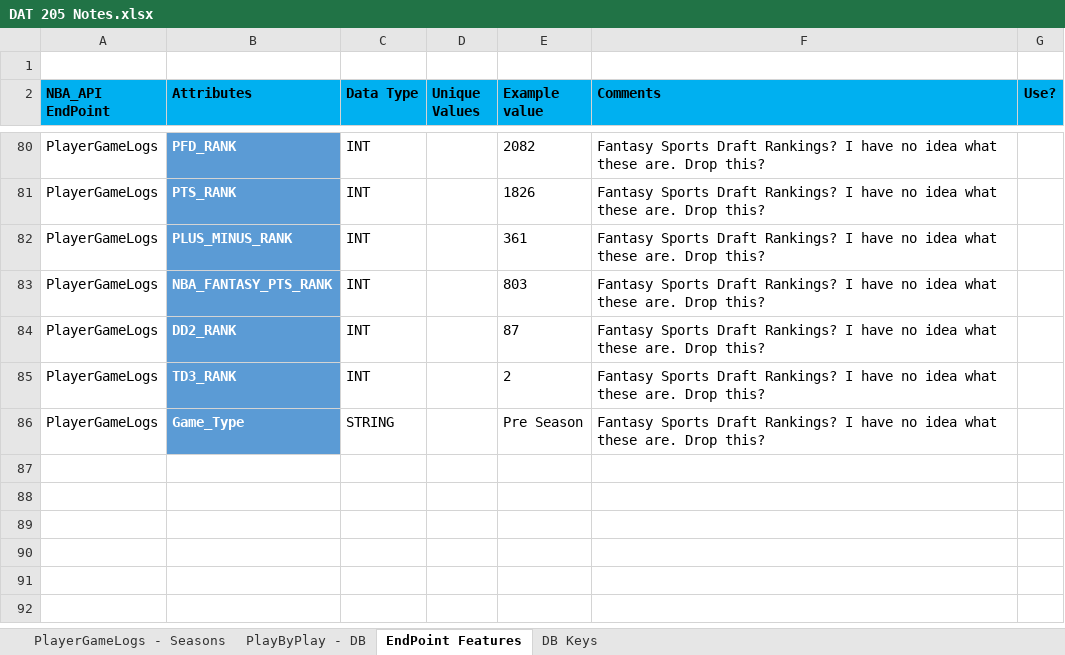
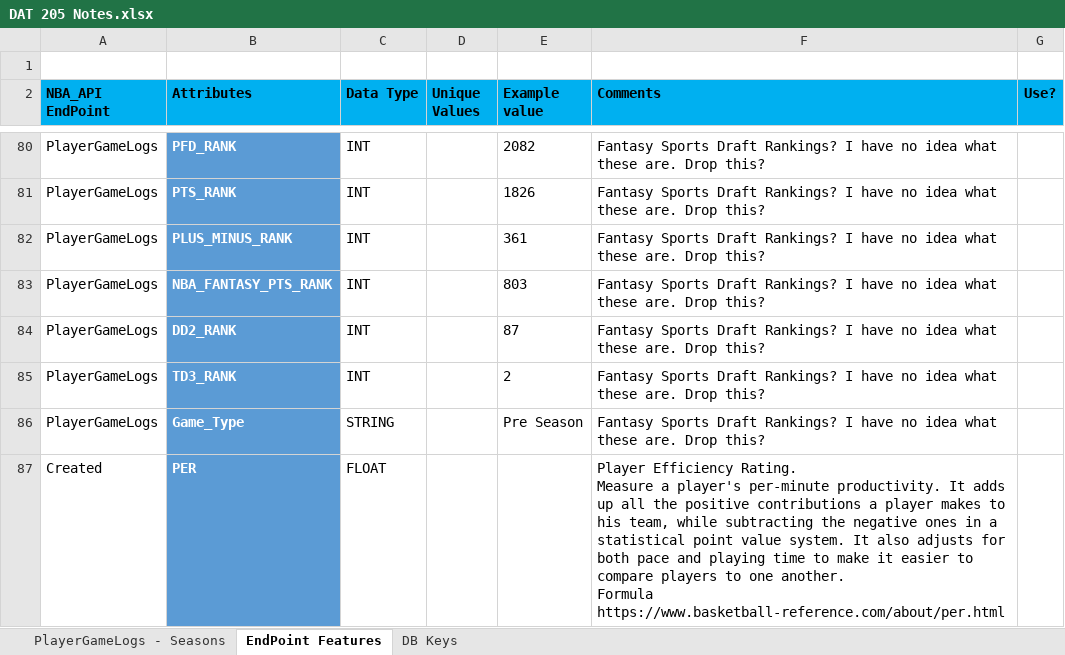
Before and after one commit to bhavikapatil/Capstone, an Excel workbook: Planning/DAT 205 Notes.xlsx, sheet EndPoint Features, drawn as a sheet; only a part is shown, gaps mark what is left out; values as stored, in another font and other column widths than the file's, no borders; ↵ is a line break in a cell; the diff names each change by its address in the sheet, - before the commit and + after, or states it on an @@ line.

```diff
--- a/Planning/DAT 205 Notes.xlsx (sheet EndPoint Features)
+++ b/Planning/DAT 205 Notes.xlsx (sheet EndPoint Features)
-sheet tab: PlayByPlay - DB
+row 87: Created | PER | FLOAT |  |  | Player Efficiency Rating. ↵ Measure a player's per-minute productivity. It adds up all the positive contributions a player makes to his team, while subtracting the negative ones in a statistical point value system. It also adjusts for both pace and playing time to make it easier to compare players to one another. ↵ Formula https://www.basketball-reference.com/about/per.html
```
